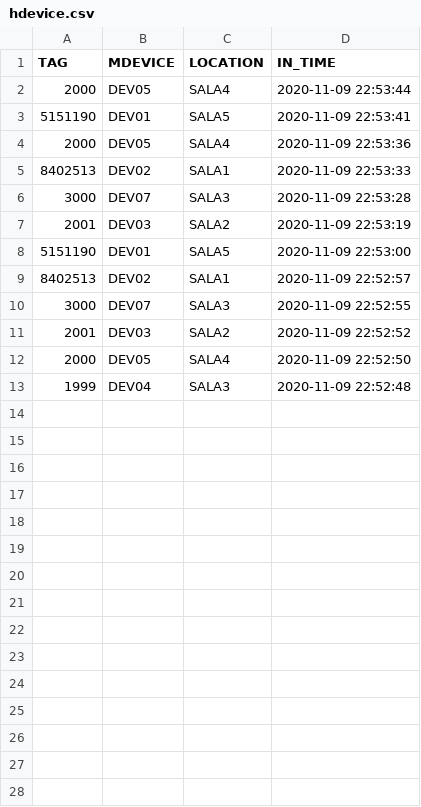
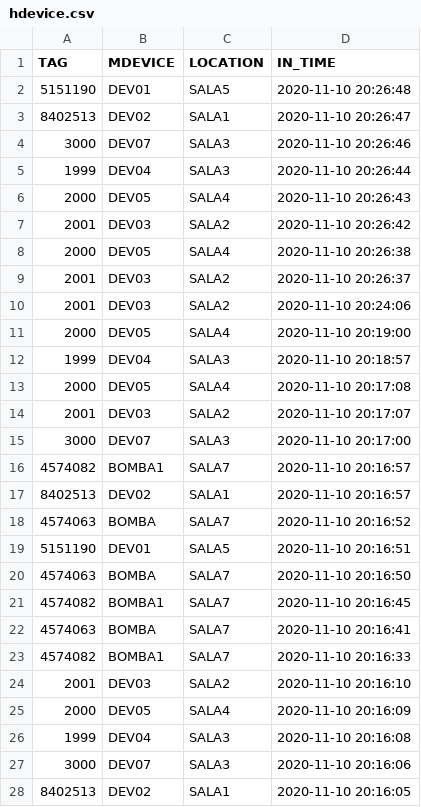
Before and after one commit to raoc/Higia, a CSV file: Scripts/hdevice.csv, drawn as a sheet; only a part is shown; the diff covers the shown part only.

```diff
--- a/Scripts/hdevice.csv
+++ b/Scripts/hdevice.csv
@@ -1,13 +1,28 @@
 TAG,MDEVICE,LOCATION,IN_TIME
-2000,DEV05,SALA4,2020-11-09 22:53:44
-5151190,DEV01,SALA5,2020-11-09 22:53:41
-2000,DEV05,SALA4,2020-11-09 22:53:36
-8402513,DEV02,SALA1,2020-11-09 22:53:33
-3000,DEV07,SALA3,2020-11-09 22:53:28
-2001,DEV03,SALA2,2020-11-09 22:53:19
-5151190,DEV01,SALA5,2020-11-09 22:53:00
-8402513,DEV02,SALA1,2020-11-09 22:52:57
-3000,DEV07,SALA3,2020-11-09 22:52:55
-2001,DEV03,SALA2,2020-11-09 22:52:52
-2000,DEV05,SALA4,2020-11-09 22:52:50
-1999,DEV04,SALA3,2020-11-09 22:52:48
+5151190,DEV01,SALA5,2020-11-10 20:26:48
+8402513,DEV02,SALA1,2020-11-10 20:26:47
+3000,DEV07,SALA3,2020-11-10 20:26:46
+1999,DEV04,SALA3,2020-11-10 20:26:44
+2000,DEV05,SALA4,2020-11-10 20:26:43
+2001,DEV03,SALA2,2020-11-10 20:26:42
+2000,DEV05,SALA4,2020-11-10 20:26:38
+2001,DEV03,SALA2,2020-11-10 20:26:37
+2001,DEV03,SALA2,2020-11-10 20:24:06
+2000,DEV05,SALA4,2020-11-10 20:19:00
+1999,DEV04,SALA3,2020-11-10 20:18:57
+2000,DEV05,SALA4,2020-11-10 20:17:08
+2001,DEV03,SALA2,2020-11-10 20:17:07
+3000,DEV07,SALA3,2020-11-10 20:17:00
+4574082,BOMBA1,SALA7,2020-11-10 20:16:57
+8402513,DEV02,SALA1,2020-11-10 20:16:57
+4574063,BOMBA,SALA7,2020-11-10 20:16:52
+5151190,DEV01,SALA5,2020-11-10 20:16:51
+4574063,BOMBA,SALA7,2020-11-10 20:16:50
+4574082,BOMBA1,SALA7,2020-11-10 20:16:45
+4574063,BOMBA,SALA7,2020-11-10 20:16:41
+4574082,BOMBA1,SALA7,2020-11-10 20:16:33
+2001,DEV03,SALA2,2020-11-10 20:16:10
+2000,DEV05,SALA4,2020-11-10 20:16:09
+1999,DEV04,SALA3,2020-11-10 20:16:08
+3000,DEV07,SALA3,2020-11-10 20:16:06
+8402513,DEV02,SALA1,2020-11-10 20:16:05
```
Also changed, not shown: 3 added rows elsewhere in this file, 6 other files.
